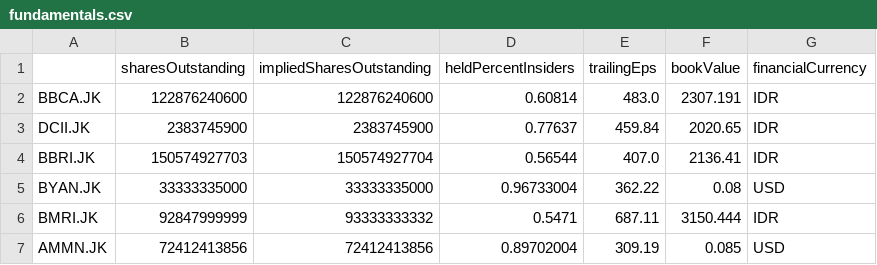
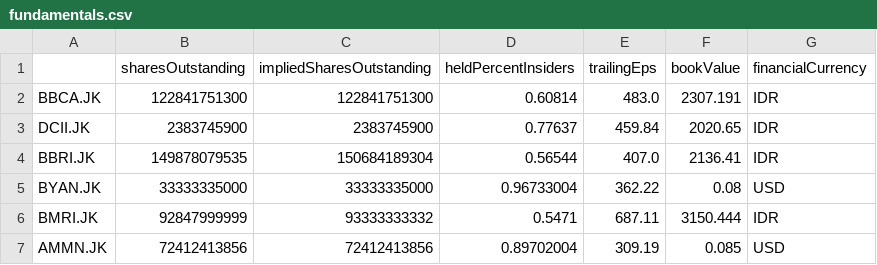
Before and after one commit to Wibra16/standalone-watch, a CSV file: data/fundamentals.csv, drawn as a sheet; only a part is shown.

```diff
--- a/data/fundamentals.csv
+++ b/data/fundamentals.csv
@@ -1,5 +1,5 @@
 ,sharesOutstanding,impliedSharesOutstanding,heldPercentInsiders,trailingEps,bookValue,financialCurrency
-BBCA.JK,122876240600,122876240600,0.60814,483.0,2307.191,IDR
+BBCA.JK,122841751300,122841751300,0.60814,483.0,2307.191,IDR
 DCII.JK,2383745900,2383745900,0.77637,459.84,2020.65,IDR
-BBRI.JK,150574927703,150574927704,0.56544,407.0,2136.41,IDR
+BBRI.JK,149878079535,150684189304,0.56544,407.0,2136.41,IDR
 BYAN.JK,33333335000,33333335000,0.96733004,362.22,0.08,USD
```
Also changed, not shown: data/news.csv, 4 other files.
